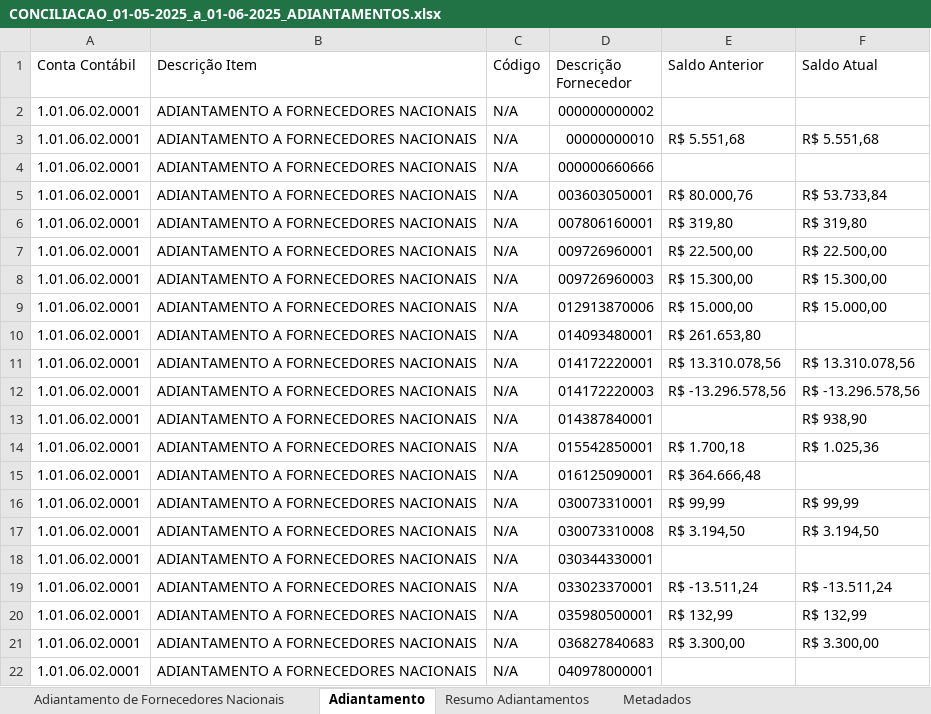
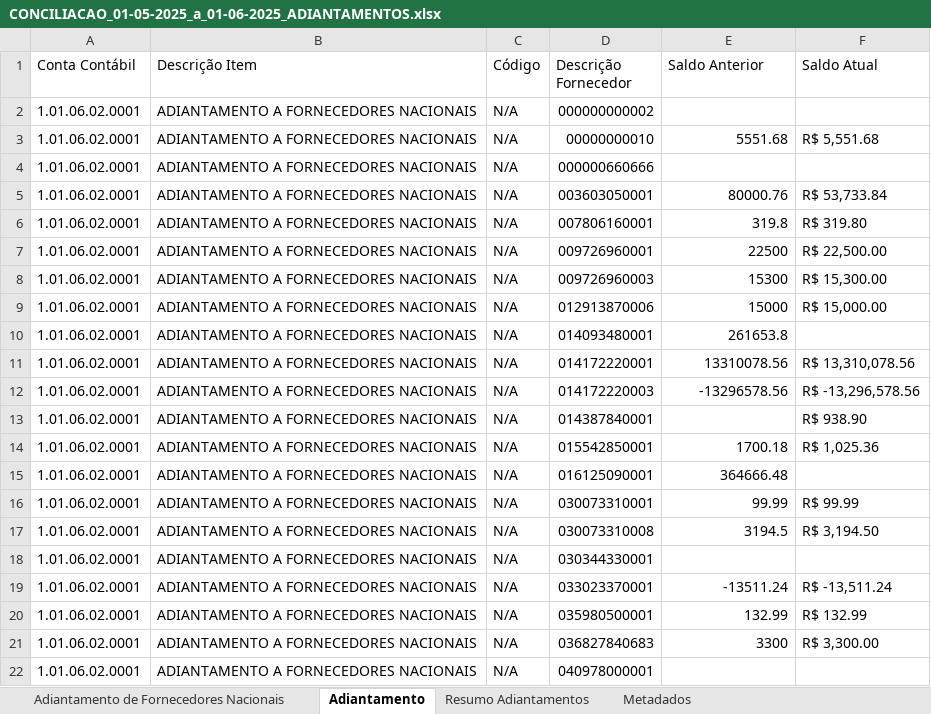
Before and after one commit to AndreDclick/itaminas-conciliacao-fornecedores, an Excel workbook: results/CONCILIACAO_01-05-2025_a_01-06-2025_ADIANTAMENTOS.xlsx, sheet Adiantamento, drawn as a sheet; only a part is shown; values as stored, in another font and other column widths than the file's, no cell formats; the diff covers the shown part only; the diff names each change by its address in the sheet, - before the commit and + after, or states it on an @@ line.

```diff
--- a/results/CONCILIACAO_01-05-2025_a_01-06-2025_ADIANTAMENTOS.xlsx (sheet Adiantamento)
+++ b/results/CONCILIACAO_01-05-2025_a_01-06-2025_ADIANTAMENTOS.xlsx (sheet Adiantamento)
-E3 (Saldo Anterior): R$ 5.551,68
+E3 (Saldo Anterior): 5551.68
-F3 (Saldo Atual): R$ 5.551,68
+F3 (Saldo Atual): R$ 5,551.68
-E5 (Saldo Anterior): R$ 80.000,76
+E5 (Saldo Anterior): 80000.76
-F5 (Saldo Atual): R$ 53.733,84
+F5 (Saldo Atual): R$ 53,733.84
-E6 (Saldo Anterior): R$ 319,80
+E6 (Saldo Anterior): 319.8
-F6 (Saldo Atual): R$ 319,80
+F6 (Saldo Atual): R$ 319.80
-E7 (Saldo Anterior): R$ 22.500,00
+E7 (Saldo Anterior): 22500
-F7 (Saldo Atual): R$ 22.500,00
+F7 (Saldo Atual): R$ 22,500.00
-E8 (Saldo Anterior): R$ 15.300,00
+E8 (Saldo Anterior): 15300
-F8 (Saldo Atual): R$ 15.300,00
+F8 (Saldo Atual): R$ 15,300.00
-E9 (Saldo Anterior): R$ 15.000,00
+E9 (Saldo Anterior): 15000
-F9 (Saldo Atual): R$ 15.000,00
+F9 (Saldo Atual): R$ 15,000.00
-E10 (Saldo Anterior): R$ 261.653,80
+E10 (Saldo Anterior): 261653.8
-E11 (Saldo Anterior): R$ 13.310.078,56
+E11 (Saldo Anterior): 13310078.56
-F11 (Saldo Atual): R$ 13.310.078,56
+F11 (Saldo Atual): R$ 13,310,078.56
-E12 (Saldo Anterior): R$ -13.296.578,56
+E12 (Saldo Anterior): -13296578.56
-F12 (Saldo Atual): R$ -13.296.578,56
+F12 (Saldo Atual): R$ -13,296,578.56
-F13 (Saldo Atual): R$ 938,90
+F13 (Saldo Atual): R$ 938.90
-E14 (Saldo Anterior): R$ 1.700,18
+E14 (Saldo Anterior): 1700.18
-F14 (Saldo Atual): R$ 1.025,36
+F14 (Saldo Atual): R$ 1,025.36
-E15 (Saldo Anterior): R$ 364.666,48
+E15 (Saldo Anterior): 364666.48
-E16 (Saldo Anterior): R$ 99,99
+E16 (Saldo Anterior): 99.99
-F16 (Saldo Atual): R$ 99,99
+F16 (Saldo Atual): R$ 99.99
-E17 (Saldo Anterior): R$ 3.194,50
+E17 (Saldo Anterior): 3194.5
-F17 (Saldo Atual): R$ 3.194,50
+F17 (Saldo Atual): R$ 3,194.50
-E19 (Saldo Anterior): R$ -13.511,24
+E19 (Saldo Anterior): -13511.24
-F19 (Saldo Atual): R$ -13.511,24
+F19 (Saldo Atual): R$ -13,511.24
-E20 (Saldo Anterior): R$ 132,99
+E20 (Saldo Anterior): 132.99
-F20 (Saldo Atual): R$ 132,99
+F20 (Saldo Atual): R$ 132.99
-E21 (Saldo Anterior): R$ 3.300,00
+E21 (Saldo Anterior): 3300
-F21 (Saldo Atual): R$ 3.300,00
+F21 (Saldo Atual): R$ 3,300.00
```
Also changed, not shown: 180 edited cells elsewhere in this sheet, sheet Resumo Adiantamentos, sheet Metadados, cell formats, results/CONCILIACAO_01-05-2025_a_01-06-2025_FORNECEDORES.xlsx, 3 other files.
